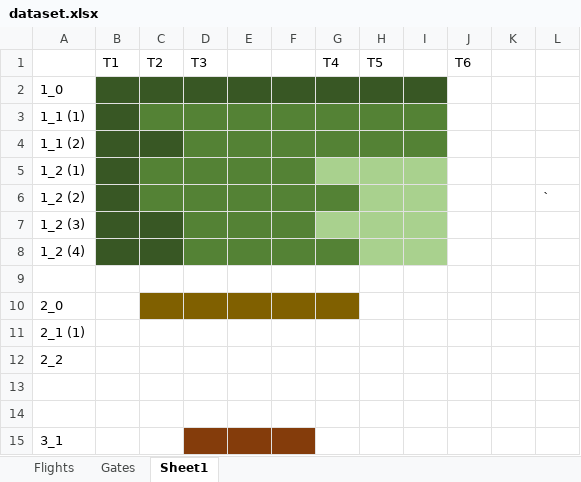
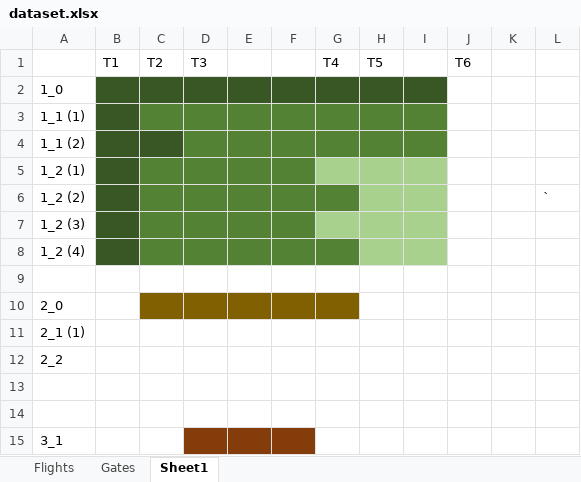
Before and after one commit to dschoon98/OperationsOptimization, an Excel workbook: dataset.xlsx, sheet Sheet1, drawn as a sheet; values as stored, in another font and other column widths than the file's, no borders; the diff names each change by its address in the sheet, - before the commit and + after, or states it on an @@ line.

```diff
--- a/dataset.xlsx (sheet Sheet1)
+++ b/dataset.xlsx (sheet Sheet1)
-C7:C8 fill: #385724
+C7:C8 fill: #548235
```
Also changed, not shown: sheet Flights, 2 other files.
